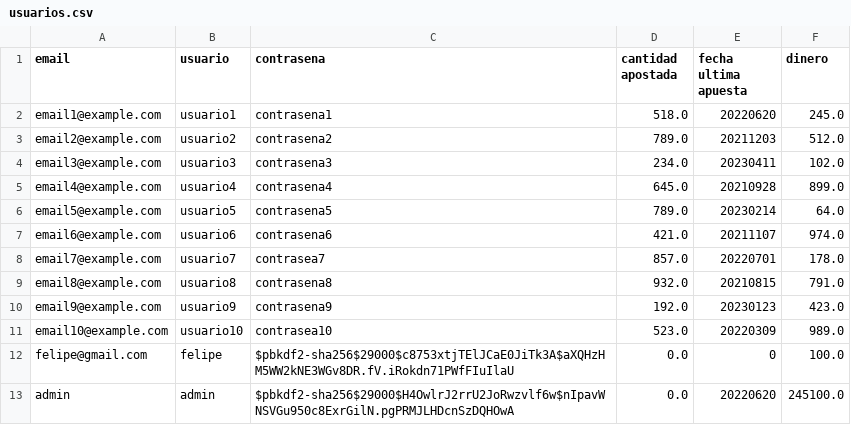
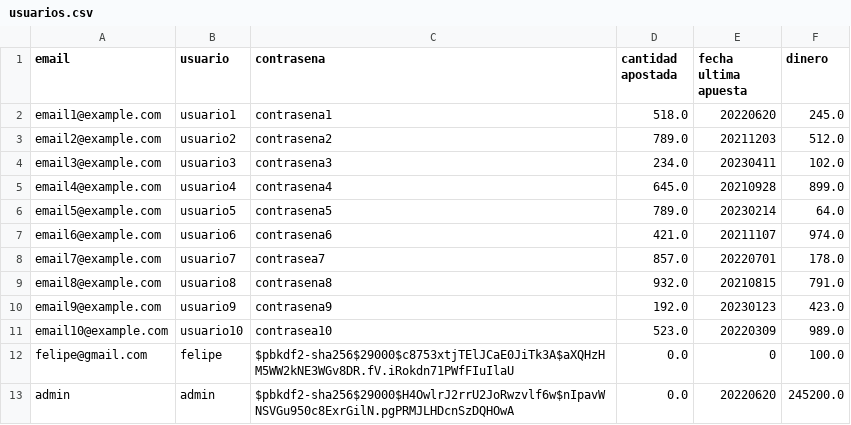
Before and after one commit to abecediaz/Jugarsela, a CSV file: usuarios.csv, drawn as a sheet.

```diff
--- a/usuarios.csv
+++ b/usuarios.csv
@@ -12,2 +12,2 @@ email10@example.com,usuario10,contrasea10,523.0,20220309,989.0
 felipe@gmail.com,felipe,$pbkdf2-sha256$29000$c8753xtjTElJCaE0JiTk3A$aXQHzHM5WW2kNE3WGv8DR.fV.iRokdn71PWfFIuIlaU,0.0,0,100.0
-admin,admin,$pbkdf2-sha256$29000$H4OwlrJ2rrU2JoRwzvlf6w$nIpavWNSVGu950c8ExrGilN.pgPRMJLHDcnSzDQHOwA,0.0,20220620,245100.0
+admin,admin,$pbkdf2-sha256$29000$H4OwlrJ2rrU2JoRwzvlf6w$nIpavWNSVGu950c8ExrGilN.pgPRMJLHDcnSzDQHOwA,0.0,20220620,245200.0
```
Also changed, not shown: transacciones.csv, 1 other file.
